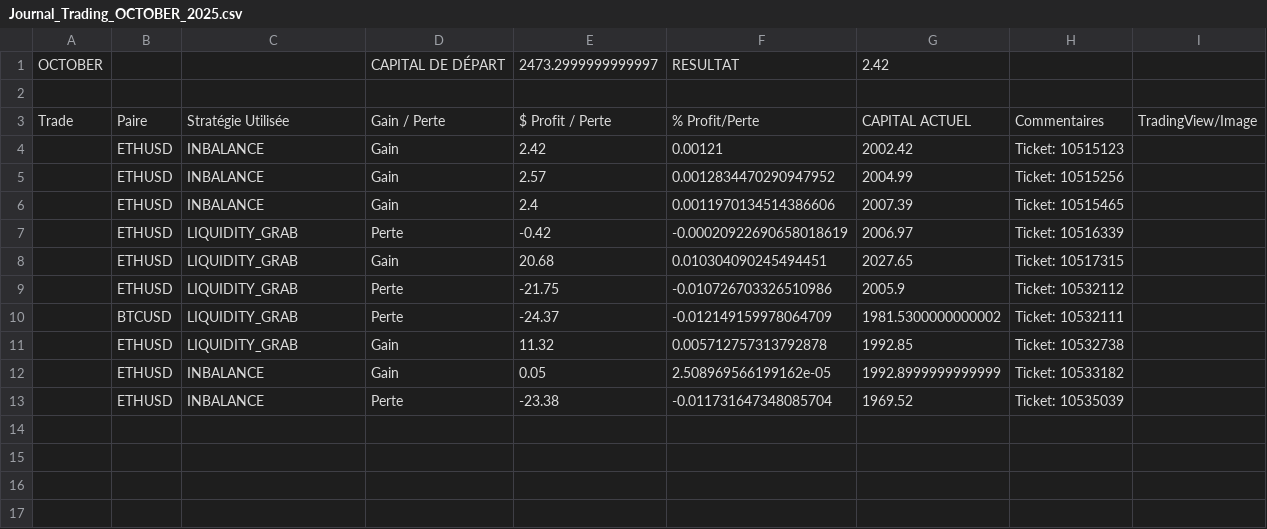
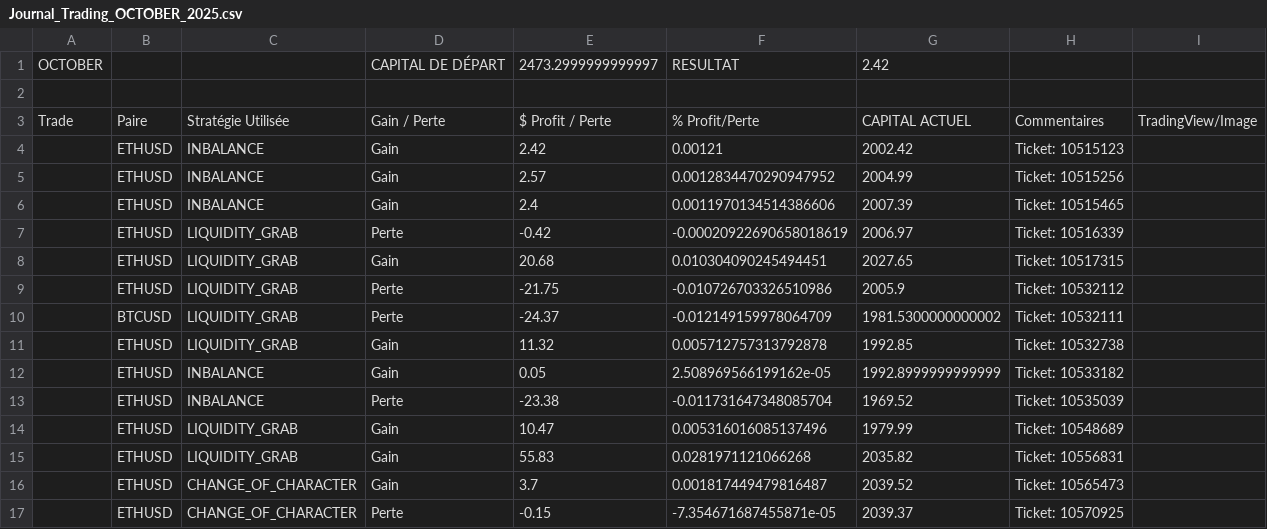
Before and after one commit to charliemini34/Kasperbot_Gemini, a CSV file: Journal_Trading_OCTOBER_2025.csv, drawn as a sheet; the diff names each change by its address in the sheet, - before the commit and + after, or states it on an @@ line.

```diff
--- a/Journal_Trading_OCTOBER_2025.csv
+++ b/Journal_Trading_OCTOBER_2025.csv
+row 14:  | ETHUSD | LIQUIDITY_GRAB | Gain | 10.47 | 0.005316016085137496 | 1979.99 | Ticket: 10548689
+row 15:  | ETHUSD | LIQUIDITY_GRAB | Gain | 55.83 | 0.0281971121066268 | 2035.82 | Ticket: 10556831
+row 16:  | ETHUSD | CHANGE_OF_CHARACTER | Gain | 3.7 | 0.001817449479816487 | 2039.52 | Ticket: 10565473
+row 17:  | ETHUSD | CHANGE_OF_CHARACTER | Perte | -0.15 | -7.354671687455871e-05 | 2039.37 | Ticket: 10570925
```
Also changed, not shown: trade_history.csv, 2 other files.
